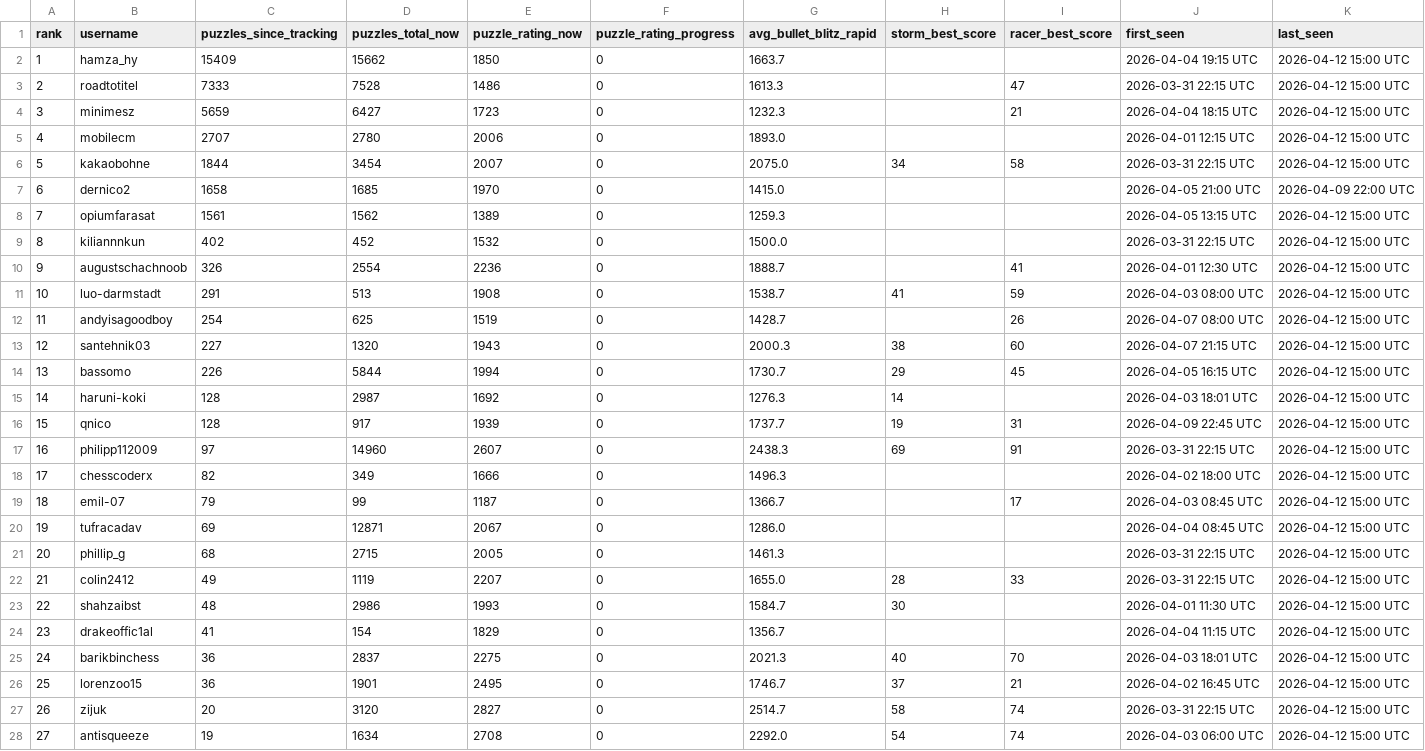
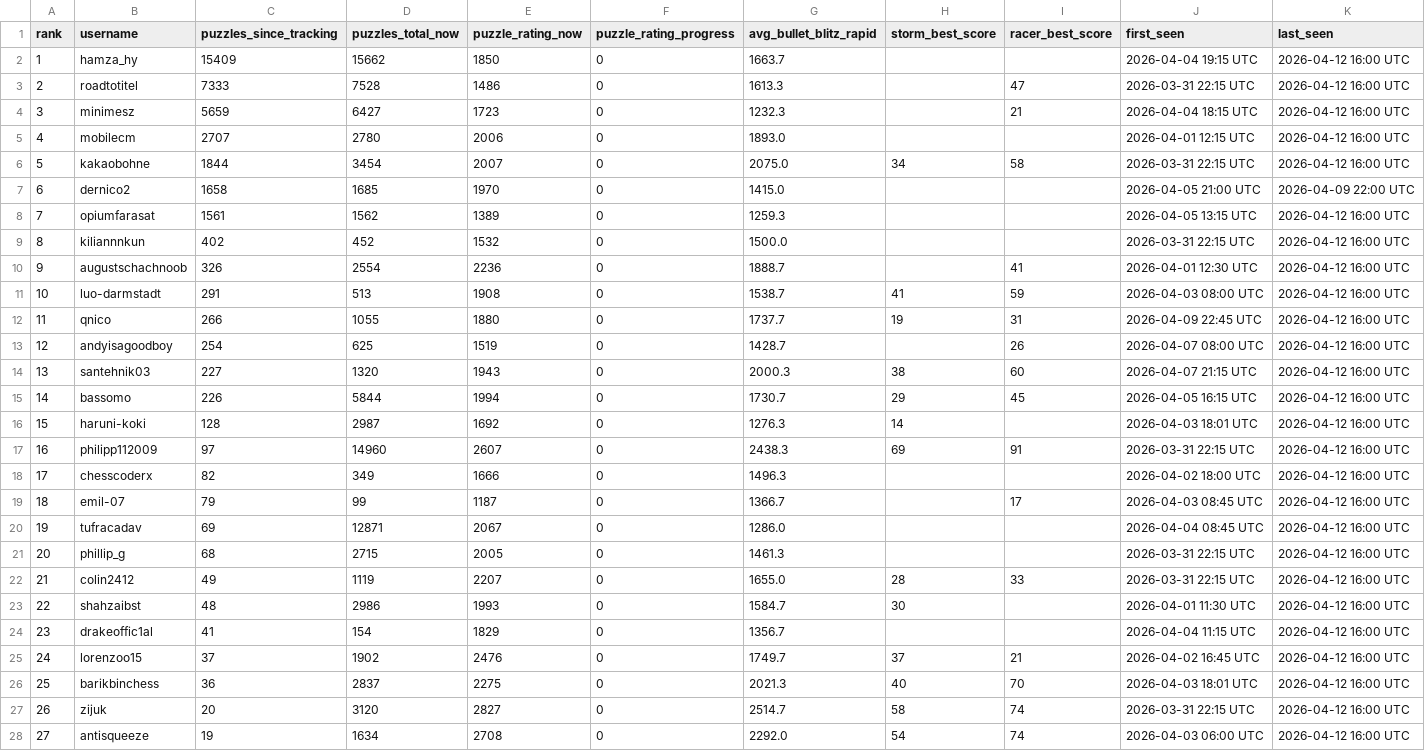
Before and after one commit to hsjAlex/TacticScramble, a CSV file: data/leaderboard.csv, drawn as a sheet; only a part is shown; the diff covers the shown part only.

```diff
--- a/data/leaderboard.csv
+++ b/data/leaderboard.csv
@@ -1,28 +1,28 @@
 rank,username,puzzles_since_tracking,puzzles_total_now,puzzle_rating_now,puzzle_rating_progress,avg_bullet_blitz_rapid,storm_best_score,racer_best_score,first_seen,last_seen
-1,hamza_hy,15409,15662,1850,0,1663.7,,,2026-04-04 19:15 UTC,2026-04-12 15:00 UTC
-2,roadtotitel,7333,7528,1486,0,1613.3,,47,2026-03-31 22:15 UTC,2026-04-12 15:00 UTC
-3,minimesz,5659,6427,1723,0,1232.3,,21,2026-04-04 18:15 UTC,2026-04-12 15:00 UTC
-4,mobilecm,2707,2780,2006,0,1893.0,,,2026-04-01 12:15 UTC,2026-04-12 15:00 UTC
-5,kakaobohne,1844,3454,2007,0,2075.0,34,58,2026-03-31 22:15 UTC,2026-04-12 15:00 UTC
+1,hamza_hy,15409,15662,1850,0,1663.7,,,2026-04-04 19:15 UTC,2026-04-12 16:00 UTC
+2,roadtotitel,7333,7528,1486,0,1613.3,,47,2026-03-31 22:15 UTC,2026-04-12 16:00 UTC
+3,minimesz,5659,6427,1723,0,1232.3,,21,2026-04-04 18:15 UTC,2026-04-12 16:00 UTC
+4,mobilecm,2707,2780,2006,0,1893.0,,,2026-04-01 12:15 UTC,2026-04-12 16:00 UTC
+5,kakaobohne,1844,3454,2007,0,2075.0,34,58,2026-03-31 22:15 UTC,2026-04-12 16:00 UTC
 6,dernico2,1658,1685,1970,0,1415.0,,,2026-04-05 21:00 UTC,2026-04-09 22:00 UTC
-7,opiumfarasat,1561,1562,1389,0,1259.3,,,2026-04-05 13:15 UTC,2026-04-12 15:00 UTC
-8,kiliannnkun,402,452,1532,0,1500.0,,,2026-03-31 22:15 UTC,2026-04-12 15:00 UTC
-9,augustschachnoob,326,2554,2236,0,1888.7,,41,2026-04-01 12:30 UTC,2026-04-12 15:00 UTC
-10,luo-darmstadt,291,513,1908,0,1538.7,41,59,2026-04-03 08:00 UTC,2026-04-12 15:00 UTC
-11,andyisagoodboy,254,625,1519,0,1428.7,,26,2026-04-07 08:00 UTC,2026-04-12 15:00 UTC
-12,santehnik03,227,1320,1943,0,2000.3,38,60,2026-04-07 21:15 UTC,2026-04-12 15:00 UTC
-13,bassomo,226,5844,1994,0,1730.7,29,45,2026-04-05 16:15 UTC,2026-04-12 15:00 UTC
-14,haruni-koki,128,2987,1692,0,1276.3,14,,2026-04-03 18:01 UTC,2026-04-12 15:00 UTC
-15,qnico,128,917,1939,0,1737.7,19,31,2026-04-09 22:45 UTC,2026-04-12 15:00 UTC
-16,philipp112009,97,14960,2607,0,2438.3,69,91,2026-03-31 22:15 UTC,2026-04-12 15:00 UTC
-17,chesscoderx,82,349,1666,0,1496.3,,,2026-04-02 18:00 UTC,2026-04-12 15:00 UTC
-18,emil-07,79,99,1187,0,1366.7,,17,2026-04-03 08:45 UTC,2026-04-12 15:00 UTC
-19,tufracadav,69,12871,2067,0,1286.0,,,2026-04-04 08:45 UTC,2026-04-12 15:00 UTC
-20,phillip_g,68,2715,2005,0,1461.3,,,2026-03-31 22:15 UTC,2026-04-12 15:00 UTC
-21,colin2412,49,1119,2207,0,1655.0,28,33,2026-03-31 22:15 UTC,2026-04-12 15:00 UTC
-22,shahzaibst,48,2986,1993,0,1584.7,30,,2026-04-01 11:30 UTC,2026-04-12 15:00 UTC
-23,drakeoffic1al,41,154,1829,0,1356.7,,,2026-04-04 11:15 UTC,2026-04-12 15:00 UTC
-24,barikbinchess,36,2837,2275,0,2021.3,40,70,2026-04-03 18:01 UTC,2026-04-12 15:00 UTC
-25,lorenzoo15,36,1901,2495,0,1746.7,37,21,2026-04-02 16:45 UTC,2026-04-12 15:00 UTC
-26,zijuk,20,3120,2827,0,2514.7,58,74,2026-03-31 22:15 UTC,2026-04-12 15:00 UTC
-27,antisqueeze,19,1634,2708,0,2292.0,54,74,2026-04-03 06:00 UTC,2026-04-12 15:00 UTC
+7,opiumfarasat,1561,1562,1389,0,1259.3,,,2026-04-05 13:15 UTC,2026-04-12 16:00 UTC
+8,kiliannnkun,402,452,1532,0,1500.0,,,2026-03-31 22:15 UTC,2026-04-12 16:00 UTC
+9,augustschachnoob,326,2554,2236,0,1888.7,,41,2026-04-01 12:30 UTC,2026-04-12 16:00 UTC
+10,luo-darmstadt,291,513,1908,0,1538.7,41,59,2026-04-03 08:00 UTC,2026-04-12 16:00 UTC
+11,qnico,266,1055,1880,0,1737.7,19,31,2026-04-09 22:45 UTC,2026-04-12 16:00 UTC
+12,andyisagoodboy,254,625,1519,0,1428.7,,26,2026-04-07 08:00 UTC,2026-04-12 16:00 UTC
+13,santehnik03,227,1320,1943,0,2000.3,38,60,2026-04-07 21:15 UTC,2026-04-12 16:00 UTC
+14,bassomo,226,5844,1994,0,1730.7,29,45,2026-04-05 16:15 UTC,2026-04-12 16:00 UTC
+15,haruni-koki,128,2987,1692,0,1276.3,14,,2026-04-03 18:01 UTC,2026-04-12 16:00 UTC
+16,philipp112009,97,14960,2607,0,2438.3,69,91,2026-03-31 22:15 UTC,2026-04-12 16:00 UTC
+17,chesscoderx,82,349,1666,0,1496.3,,,2026-04-02 18:00 UTC,2026-04-12 16:00 UTC
+18,emil-07,79,99,1187,0,1366.7,,17,2026-04-03 08:45 UTC,2026-04-12 16:00 UTC
+19,tufracadav,69,12871,2067,0,1286.0,,,2026-04-04 08:45 UTC,2026-04-12 16:00 UTC
+20,phillip_g,68,2715,2005,0,1461.3,,,2026-03-31 22:15 UTC,2026-04-12 16:00 UTC
+21,colin2412,49,1119,2207,0,1655.0,28,33,2026-03-31 22:15 UTC,2026-04-12 16:00 UTC
+22,shahzaibst,48,2986,1993,0,1584.7,30,,2026-04-01 11:30 UTC,2026-04-12 16:00 UTC
+23,drakeoffic1al,41,154,1829,0,1356.7,,,2026-04-04 11:15 UTC,2026-04-12 16:00 UTC
+24,lorenzoo15,37,1902,2476,0,1749.7,37,21,2026-04-02 16:45 UTC,2026-04-12 16:00 UTC
+25,barikbinchess,36,2837,2275,0,2021.3,40,70,2026-04-03 18:01 UTC,2026-04-12 16:00 UTC
+26,zijuk,20,3120,2827,0,2514.7,58,74,2026-03-31 22:15 UTC,2026-04-12 16:00 UTC
+27,antisqueeze,19,1634,2708,0,2292.0,54,74,2026-04-03 06:00 UTC,2026-04-12 16:00 UTC
```
Also changed, not shown: 30 edited cells elsewhere in this file, data/tactics_history.csv.
